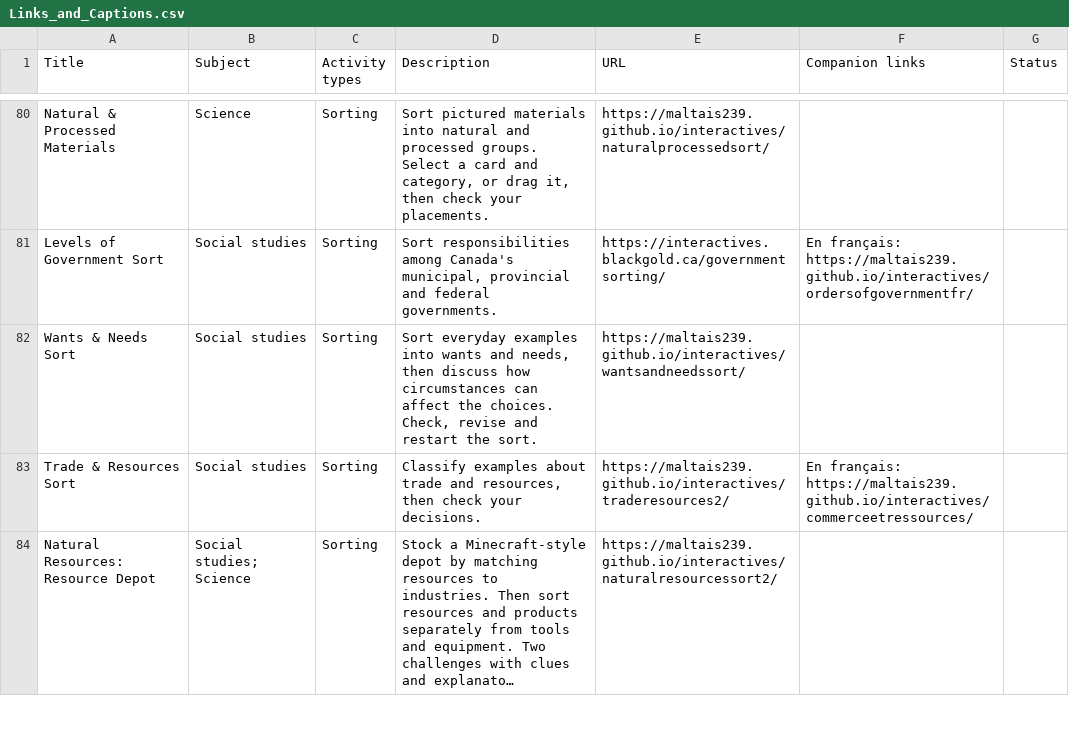
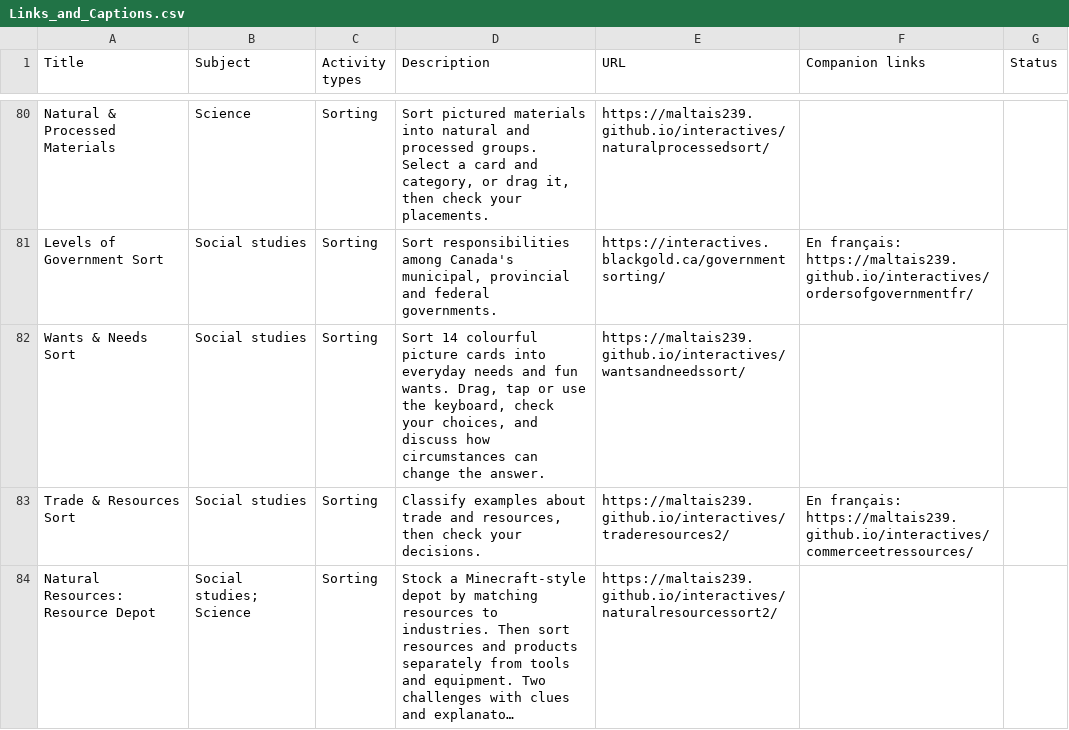
Before and after one commit to BlackGoldSchoolDivision/interactives, a CSV file: interactive-learning-lab/Links_and_Captions.csv, drawn as a sheet; only a part is shown, gaps mark what is left out; long unchanged cells end in ….

Commit message:
Refresh the Lab Wants and Needs card with its new picture game preview

```diff
--- a/interactive-learning-lab/Links_and_Captions.csv
+++ b/interactive-learning-lab/Links_and_Captions.csv
@@ -81,3 +81,3 @@ Natural & Processed Materials,Science,Sorting,"Sort pictured materials into natu
 Levels of Government Sort,Social studies,Sorting,"Sort responsibilities among Canada's municipal, provincial and federal governments.",https://interactives.blackgold.ca/governmentsorting/,En français: https://maltais239.github.io/interactives/ordersofgovernmentfr/,
-Wants & Needs Sort,Social studies,Sorting,"Sort everyday examples into wants and needs, then discuss how circumstances can affect the choices. Check, revise and restart the sort.",https://maltais239.github.io/interactives/wantsandneedssort/,,
+Wants & Needs Sort,Social studies,Sorting,"Sort 14 colourful picture cards into everyday needs and fun wants. Drag, tap or use the keyboard, check your choices, and discuss how circumstances can change the answer.",https://maltais239.github.io/interactives/wantsandneedssort/,,
 Trade & Resources Sort,Social studies,Sorting,"Classify examples about trade and resources, then check your decisions.",https://maltais239.github.io/interactives/traderesources2/,En français: https://maltais239.github.io/interactives/commerceetressources/,
```
Also changed, not shown: 3 other files.
